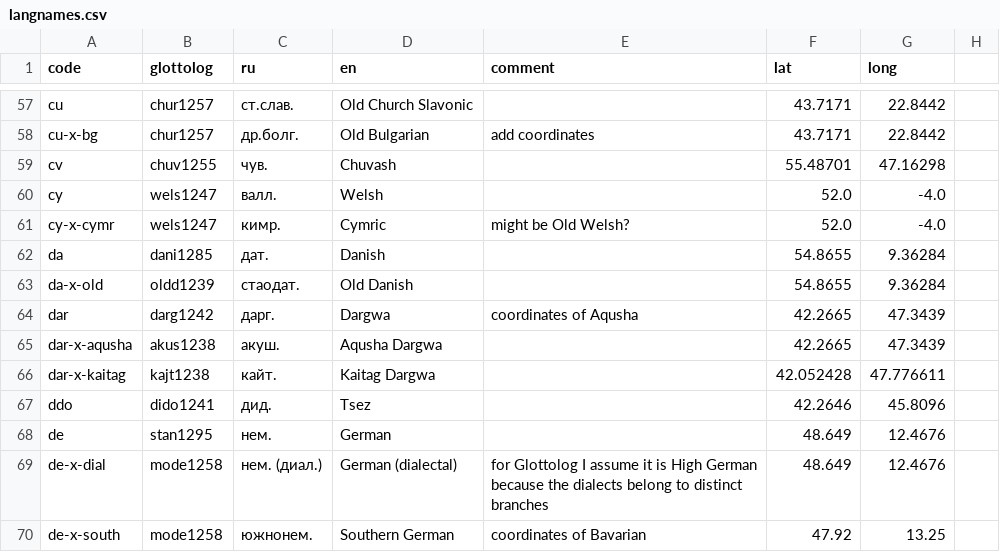
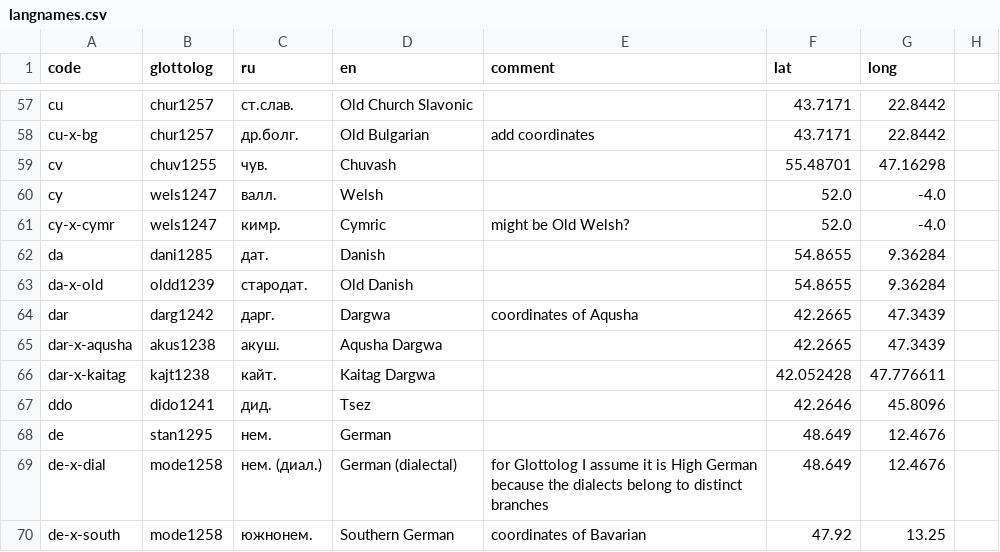
Before and after one commit to abaevdict/abaev-tei-oxygen, a CSV file: css/langnames.csv, drawn as a sheet; only a part is shown, gaps mark what is left out.

Commit message:
fixed typo

```diff
--- a/css/langnames.csv
+++ b/css/langnames.csv
@@ -62,3 +62,3 @@ cy-x-cymr,wels1247,кимр.,Cymric,might be Old Welsh?,52.0,-4.0,
 da,dani1285,дат.,Danish,,54.8655,9.36284,
-da-x-old,oldd1239,стаодат.,Old Danish,,54.8655,9.36284,
+da-x-old,oldd1239,стародат.,Old Danish,,54.8655,9.36284,
 dar,darg1242,дарг.,Dargwa,coordinates of Aqusha,42.2665,47.3439,
```
Also changed, not shown: 1 other file.
